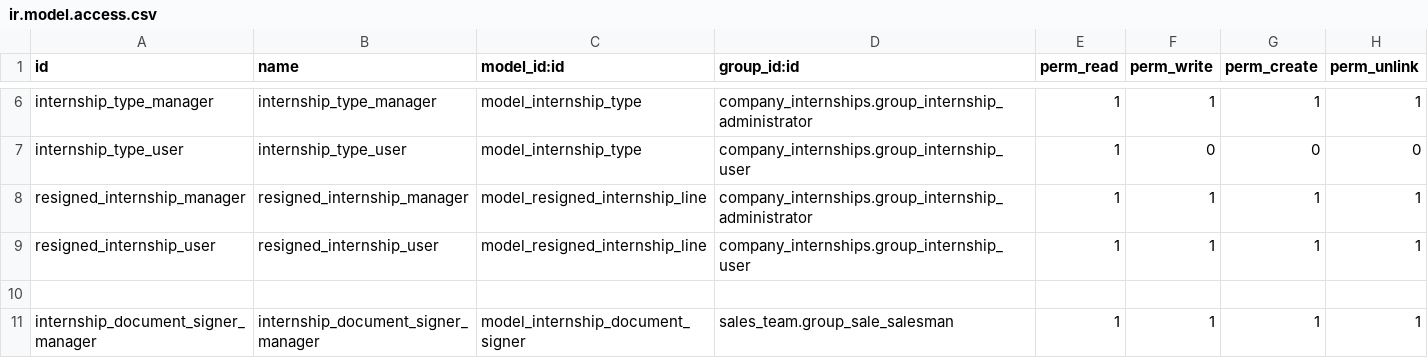
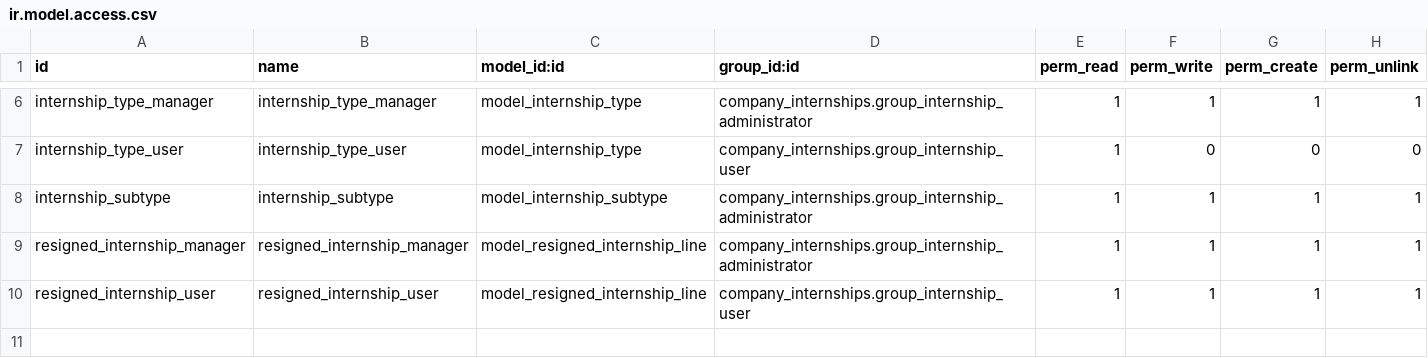
Before and after one commit to Usurbilgo-Lanbide-Eskola/odoo-addons, a CSV file: company_internships/security/ir.model.access.csv, drawn as a sheet; only a part is shown, gaps mark what is left out; the shorter side is filled out with more unchanged rows.

Commit message:
[IMP] company_internships: added type and subtype changes

```diff
--- a/company_internships/security/ir.model.access.csv
+++ b/company_internships/security/ir.model.access.csv
@@ -7,2 +7,3 @@
 "internship_type_user","internship_type_user","model_internship_type","company_internships.group_internship_user",1,0,0,0
+"internship_subtype","internship_subtype","model_internship_subtype","company_internships.group_internship_administrator",1,1,1,1
 "resigned_internship_manager","resigned_internship_manager","model_resigned_internship_line","company_internships.group_internship_administrator",1,1,1,1
```
Also changed, not shown: 8 other files.
